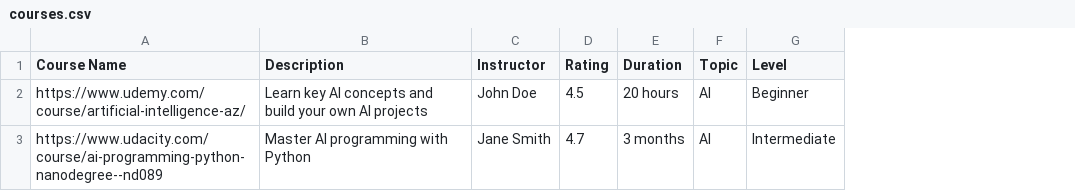
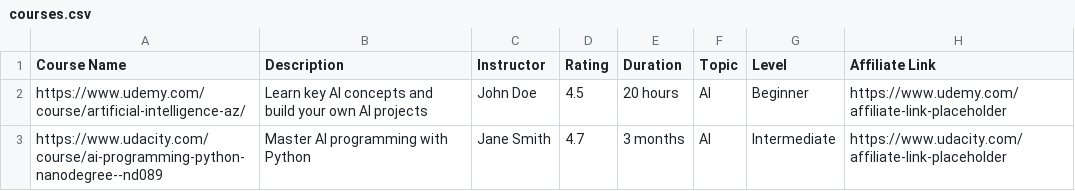
Before and after one commit to arkhamknight147/listofaicourses, a CSV file: data/courses.csv, drawn as a sheet; the diff names each change by its address in the sheet, - before the commit and + after, or states it on an @@ line.

```diff
--- a/data/courses.csv
+++ b/data/courses.csv
+column H (Affiliate Link), rows 2-3: https://www.udemy.com/affiliate-link-placeholder | https://www.udacity.com/affiliate-link-placeholder
```
Also changed, not shown: 4 other files.
